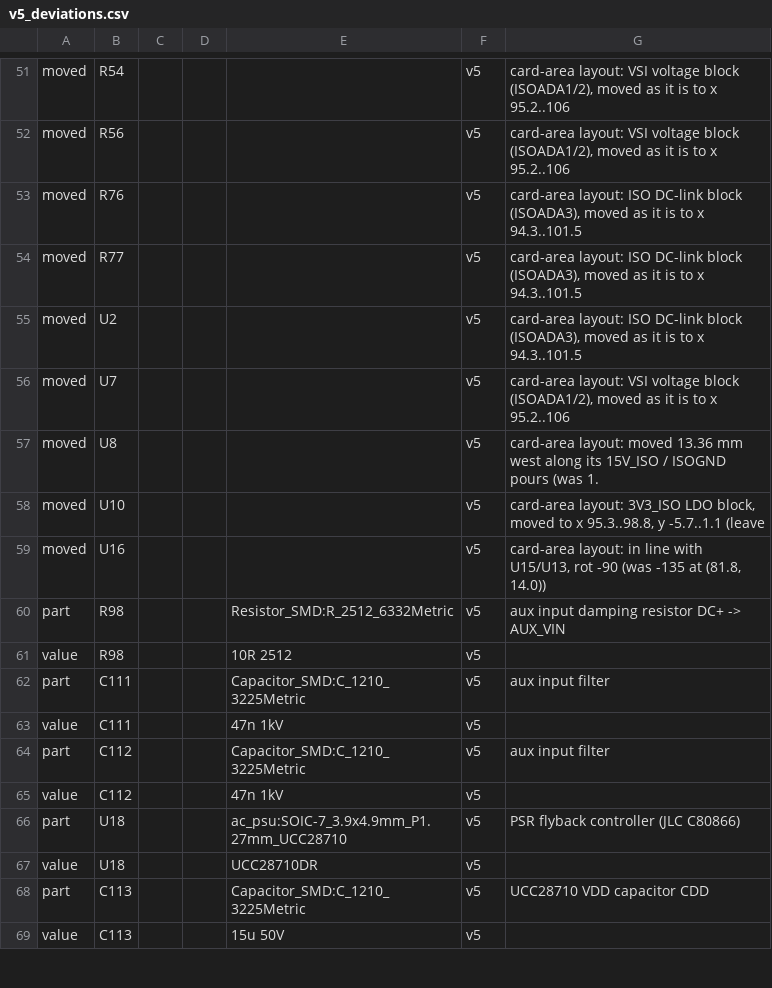
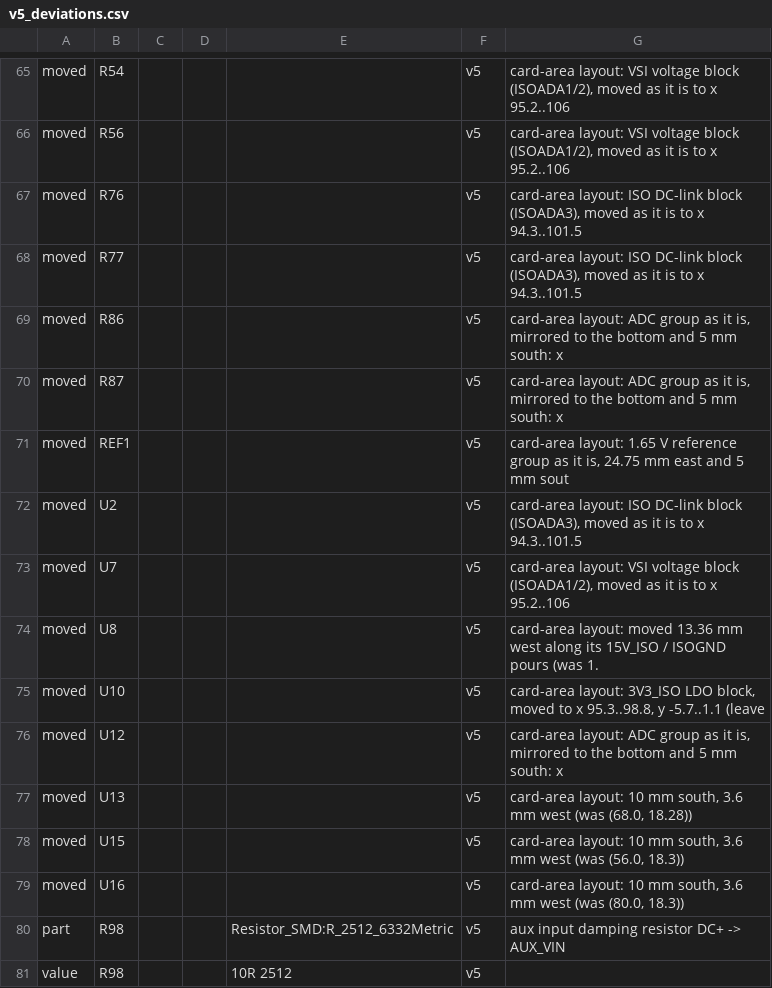
Before and after one commit to johonkanen/ac_psu_kicad, a CSV file: lib/v5_deviations.csv, drawn as a sheet; only a part is shown, gaps mark what is left out; the shorter side is filled out with more unchanged rows; the diff covers the shown part only.

```diff
--- a/lib/v5_deviations.csv
+++ b/lib/v5_deviations.csv
@@ -54,2 +68,5 @@ moved,R76,,,,v5,"card-area layout: ISO DC-link block (ISOADA3), moved as it is t
 moved,R77,,,,v5,"card-area layout: ISO DC-link block (ISOADA3), moved as it is to x 94.3..101.5"
+moved,R86,,,,v5,"card-area layout: ADC group as it is, mirrored to the bottom and 5 mm south: x"
+moved,R87,,,,v5,"card-area layout: ADC group as it is, mirrored to the bottom and 5 mm south: x"
+moved,REF1,,,,v5,"card-area layout: 1.65 V reference group as it is, 24.75 mm east and 5 mm sout"
 moved,U2,,,,v5,"card-area layout: ISO DC-link block (ISOADA3), moved as it is to x 94.3..101.5"
@@ -58,3 +75,6 @@ moved,U8,,,,v5,card-area layout: moved 13.36 mm west along its 15V_ISO / ISOGND
 moved,U10,,,,v5,"card-area layout: 3V3_ISO LDO block, moved to x 95.3..98.8, y -5.7..1.1 (leave"
-moved,U16,,,,v5,"card-area layout: in line with U15/U13, rot -90 (was -135 at (81.8, 14.0))"
+moved,U12,,,,v5,"card-area layout: ADC group as it is, mirrored to the bottom and 5 mm south: x"
+moved,U13,,,,v5,"card-area layout: 10 mm south, 3.6 mm west (was (68.0, 18.28))"
+moved,U15,,,,v5,"card-area layout: 10 mm south, 3.6 mm west (was (56.0, 18.3))"
+moved,U16,,,,v5,"card-area layout: 10 mm south, 3.6 mm west (was (80.0, 18.3))"
 part,R98,,,Resistor_SMD:R_2512_6332Metric,v5,aux input damping resistor DC+ -> AUX_VIN
```
Also changed, not shown: 14 added rows and 2 edited cells elsewhere in this file, reports/v5_layout/parts.csv, 38 other files.
